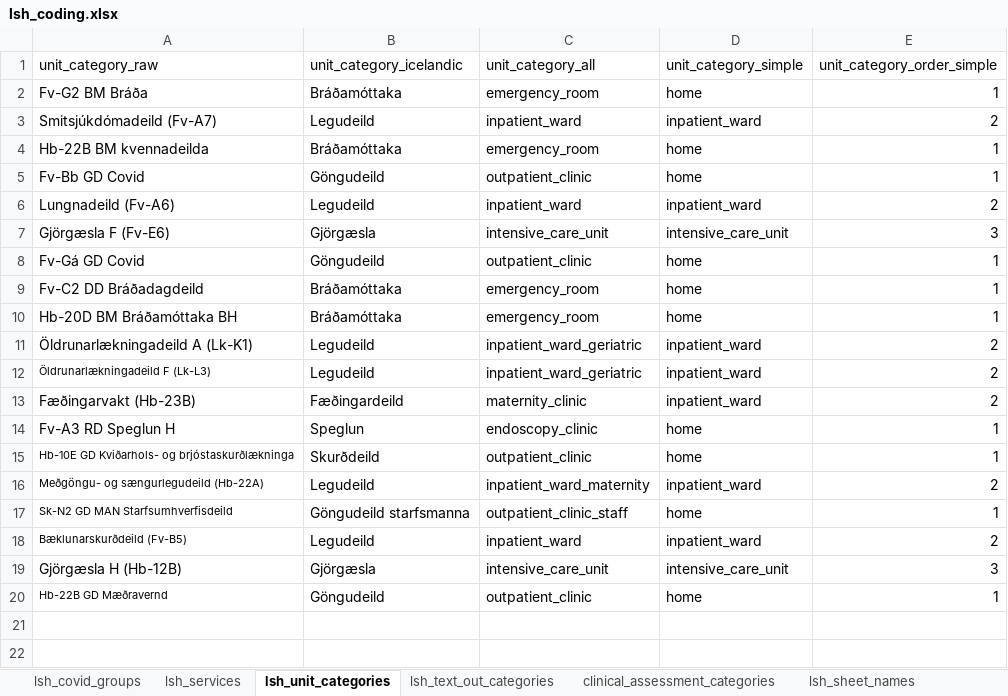
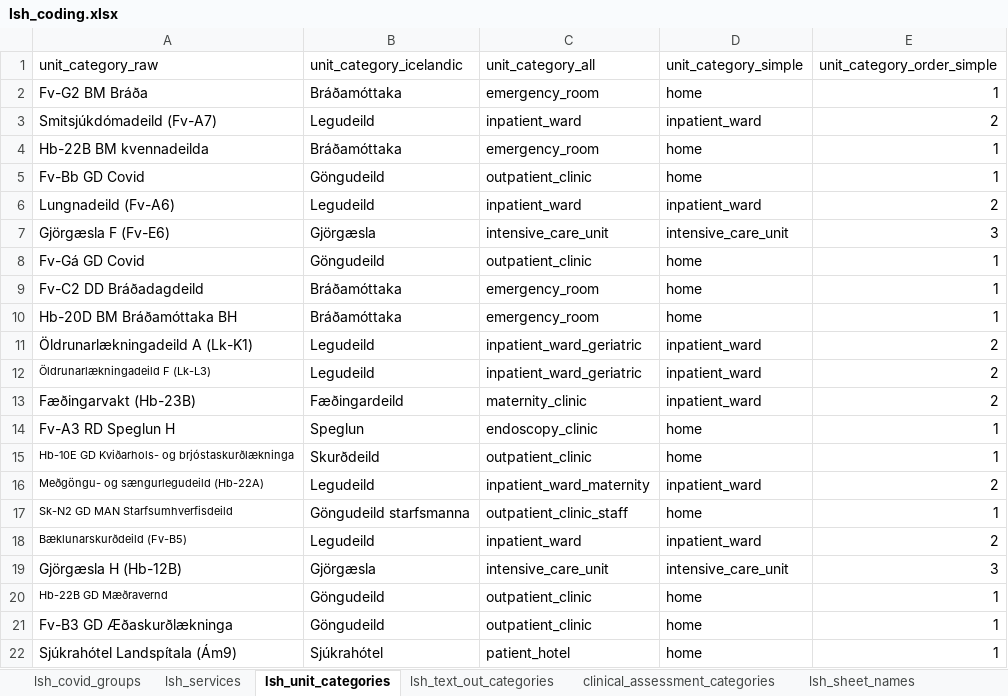
Before and after one commit to tprunarsson/BCS, an Excel workbook: lsh_data_processing/lsh_coding.xlsx, sheet lsh_unit_categories, drawn as a sheet; values as stored, in another font and other column widths than the file's, no borders; the diff names each change by its address in the sheet, - before the commit and + after, or states it on an @@ line.

Commit message:
Added categories and sheet for ventilators

```diff
--- a/lsh_data_processing/lsh_coding.xlsx (sheet lsh_unit_categories)
+++ b/lsh_data_processing/lsh_coding.xlsx (sheet lsh_unit_categories)
+row 21: Fv-B3 GD Æðaskurðlækninga | Göngudeild | outpatient_clinic | home | 1
+row 22: Sjúkrahótel Landspítala (Ám9) | Sjúkrahótel | patient_hotel | home | 1
```
Also changed, not shown: sheet lsh_sheet_names.
